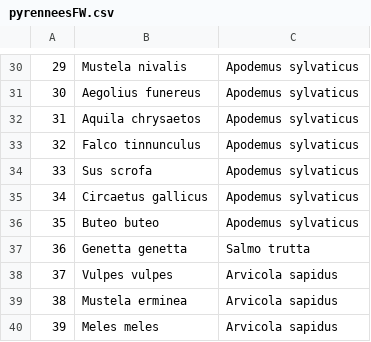
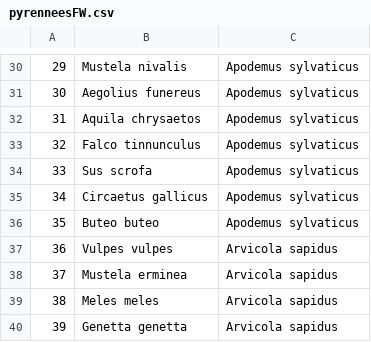
Before and after one commit to MJousse/Chapt-NicheSpace, a CSV file: data/cleaned/pyrenneesFW.csv, drawn as a sheet; only a part is shown, gaps mark what is left out; the shorter side is filled out with more unchanged rows; removed rows and columns are numbered as before the commit, all else as after; the diff names each change by its address in the sheet, - before the commit and + after, or states it on an @@ line.

```diff
--- a/data/cleaned/pyrenneesFW.csv
+++ b/data/cleaned/pyrenneesFW.csv
-row 37: 36 | Genetta genetta | Salmo trutta
@@ column A renumbered from row 37 down @@
```
Also changed, not shown: data/cleaned/pyrenneesFWTaxo.csv, 2 other files.
